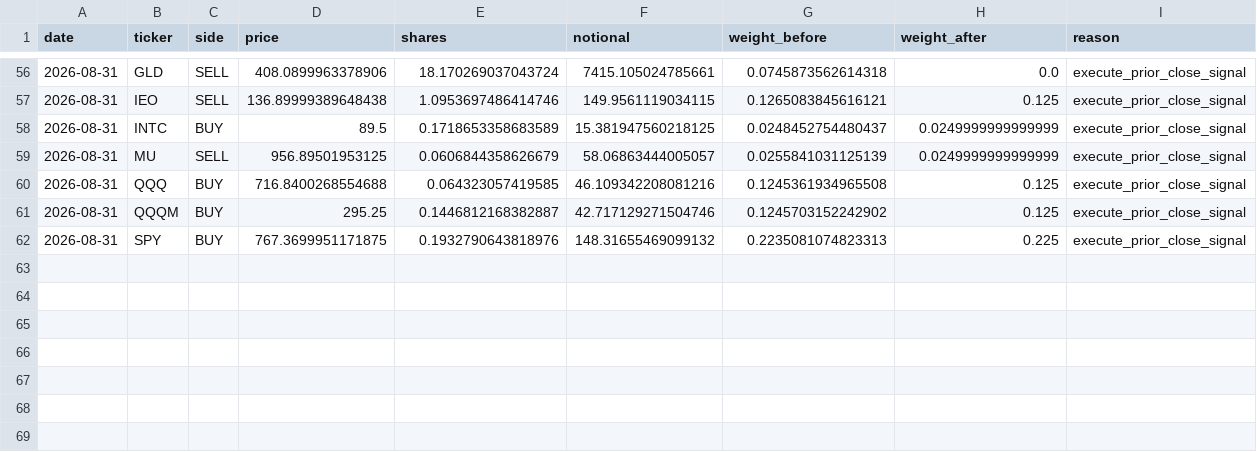
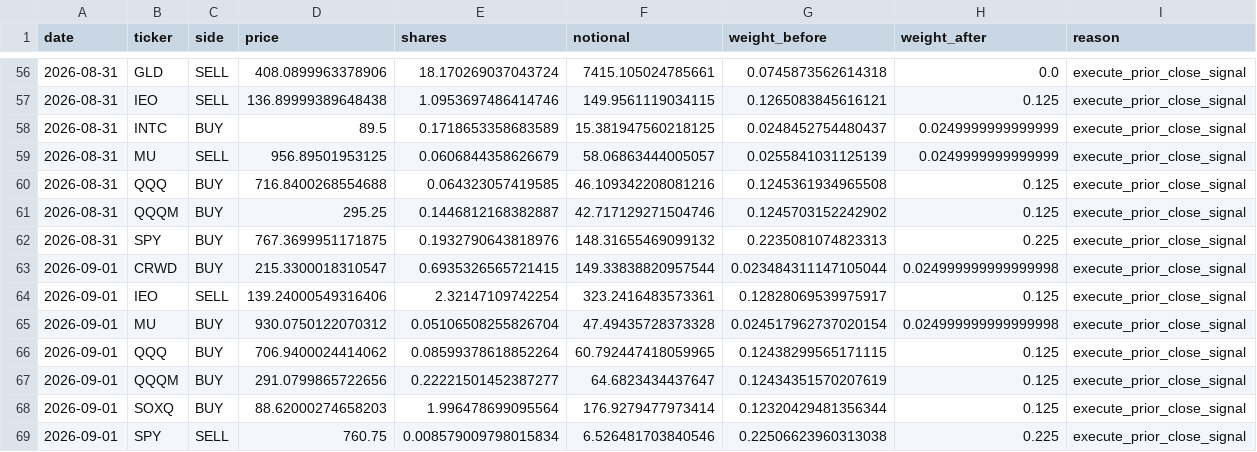
Before and after one commit to potlarohan-sys/youtube-shorts-cloud, a CSV file: venu_backtester/forward_paper_ledger.csv, drawn as a sheet; only a part is shown, gaps mark what is left out; the diff names each change by its address in the sheet, - before the commit and + after, or states it on an @@ line.

```diff
--- a/venu_backtester/forward_paper_ledger.csv
+++ b/venu_backtester/forward_paper_ledger.csv
+row 63: 2026-09-01 | CRWD | BUY | 215.3300018310547 | 0.6935326565721415 | 149.33838820957544 | 0.023484311147105044 | 0.024999999999999998 | execute_prior_close_signal
+row 64: 2026-09-01 | IEO | SELL | 139.24000549316406 | 2.32147109742254 | 323.2416483573361 | 0.12828069539975917 | 0.125 | execute_prior_close_signal
+row 65: 2026-09-01 | MU | BUY | 930.0750122070312 | 0.05106508255826704 | 47.49435728373328 | 0.024517962737020154 | 0.024999999999999998 | execute_prior_close_signal
+row 66: 2026-09-01 | QQQ | BUY | 706.9400024414062 | 0.08599378618852264 | 60.792447418059965 | 0.12438299565171115 | 0.125 | execute_prior_close_signal
+row 67: 2026-09-01 | QQQM | BUY | 291.0799865722656 | 0.22221501452387277 | 64.6823434437647 | 0.12434351570207619 | 0.125 | execute_prior_close_signal
+row 68: 2026-09-01 | SOXQ | BUY | 88.62000274658203 | 1.996478699095564 | 176.9279477973414 | 0.12320429481356344 | 0.125 | execute_prior_close_signal
+row 69: 2026-09-01 | SPY | SELL | 760.75 | 0.008579009798015834 | 6.526481703840546 | 0.22506623960313038 | 0.225 | execute_prior_close_signal
```
Also changed, not shown: 1 other file.
